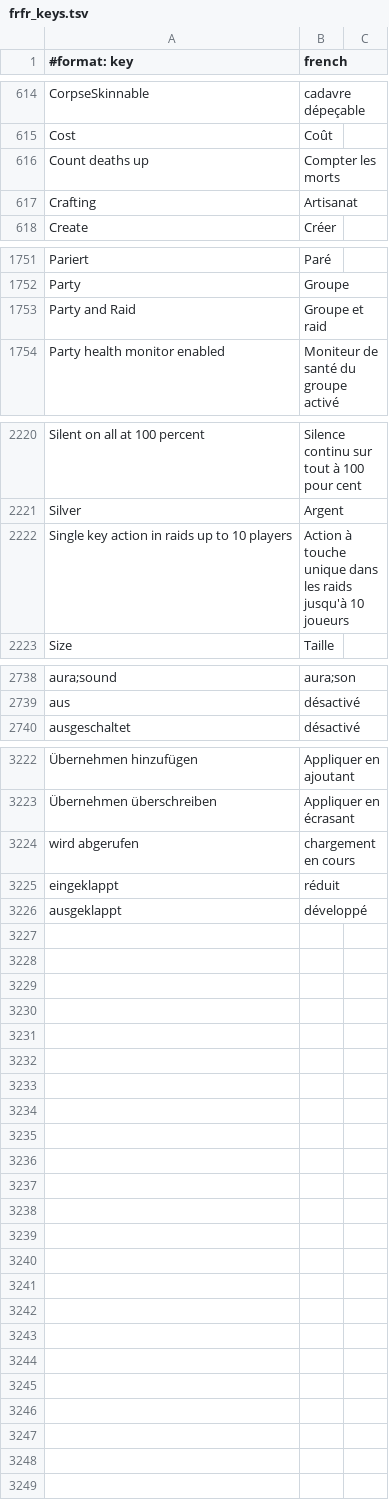
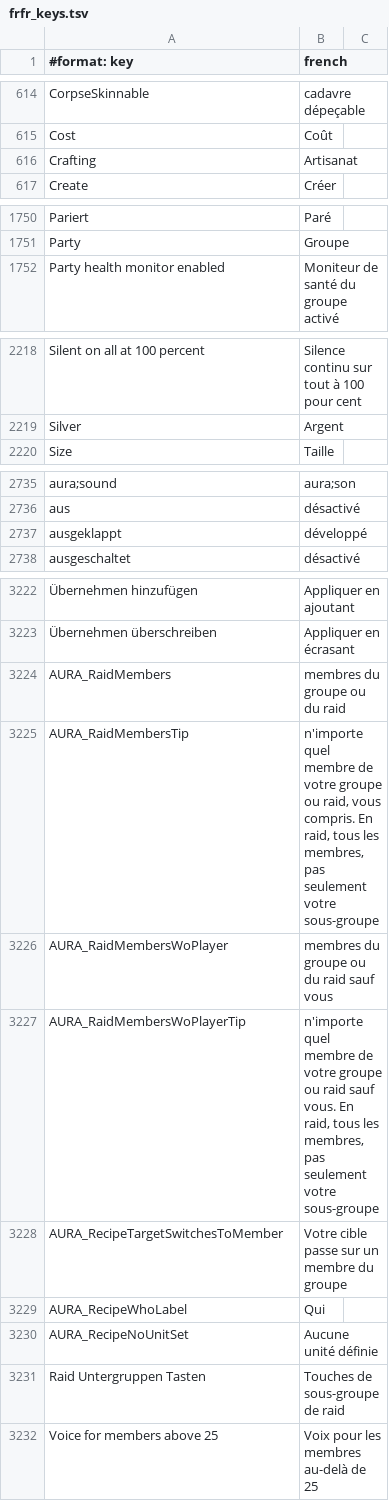
Before and after one commit to Sku75/Sku-WoW-Addon-TBC, a TSV file: dev/rework-docs/_frfr_scratch/parts/frfr_keys.tsv, drawn as a sheet; only a part is shown, gaps mark what is left out; removed rows and columns are numbered as before the commit, all else as after; the diff names each change by its address in the sheet, - before the commit and + after, or states it on an @@ line.

```diff
--- a/dev/rework-docs/_frfr_scratch/parts/frfr_keys.tsv
+++ b/dev/rework-docs/_frfr_scratch/parts/frfr_keys.tsv
-row 616: Count deaths up | Compter les morts
-row 1753: Party and Raid | Groupe et raid
-row 2222: Single key action in raids up to 10 players | Action à touche unique dans les raids jusqu'à 10 joueurs
@@ row 3226 moved to row 2737: ausgeklappt @@
@@ row 3224 moved to row 3176: wird abgerufen @@
@@ row 3225 moved to row 2823: eingeklappt @@
+row 3224: AURA_RaidMembers | membres du groupe ou du raid
+row 3225: AURA_RaidMembersTip | n'importe quel membre de votre groupe ou raid, vous compris. En raid, tous les membres, pas seulement votre sous-groupe
+row 3226: AURA_RaidMembersWoPlayer | membres du groupe ou du raid sauf vous
+row 3227: AURA_RaidMembersWoPlayerTip | n'importe quel membre de votre groupe ou raid sauf vous. En raid, tous les membres, pas seulement votre sous-groupe
+row 3228: AURA_RecipeTargetSwitchesToMember | Votre cible passe sur un membre du groupe
+row 3229: AURA_RecipeWhoLabel | Qui
+row 3230: AURA_RecipeNoUnitSet | Aucune unité définie
+row 3231: Raid Untergruppen Tasten | Touches de sous-groupe de raid
+row 3232: Voice for members above 25 | Voix pour les membres au-delà de 25
```
Also changed, not shown: 5 other files.
